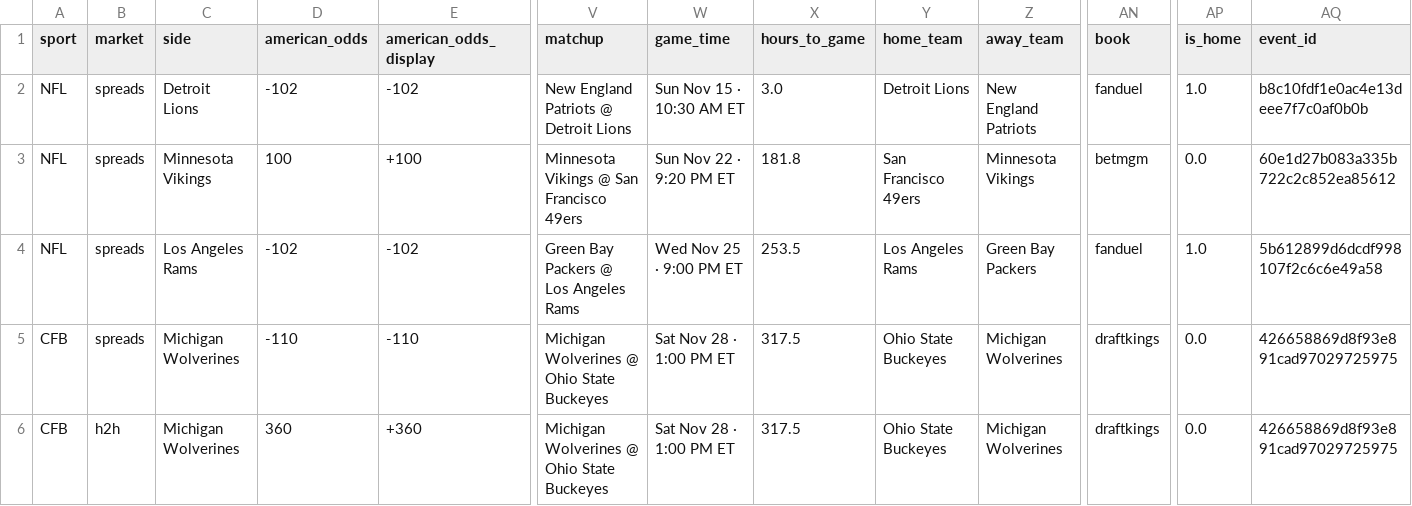
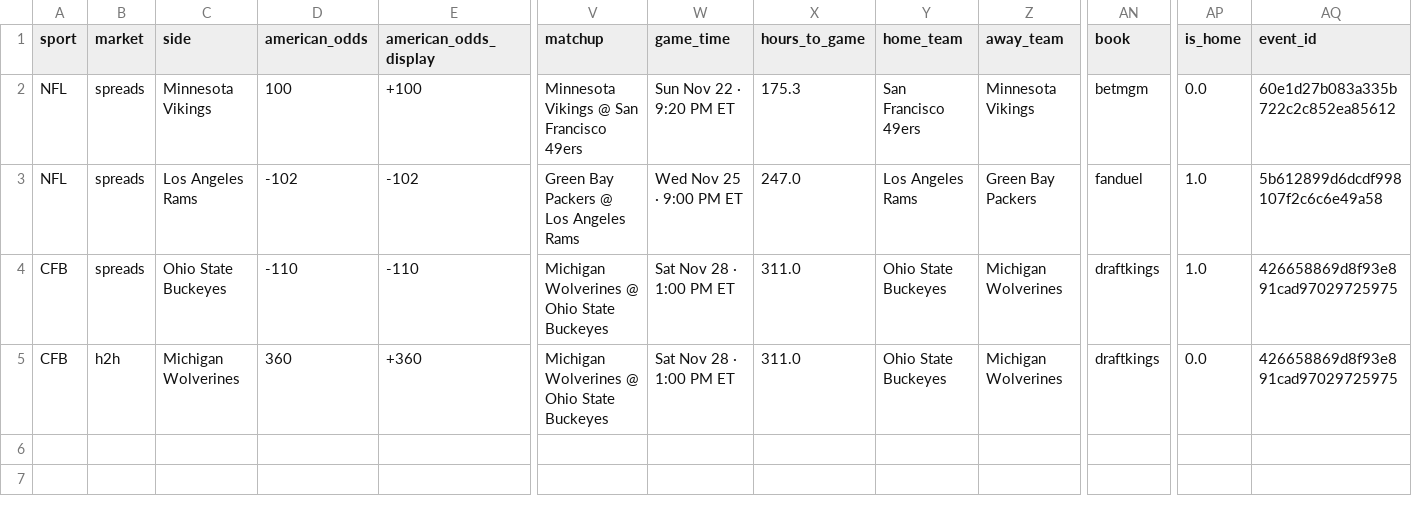
Before and after one commit to childersjac-max/Line-Tracker-Model, a CSV file: pipeline_output/bet_slate_latest.csv, drawn as a sheet; only a part is shown, gaps mark what is left out; removed rows and columns are numbered as before the commit, all else as after; rows hold the shown columns only; the diff names each change by its address in the sheet, - before the commit and + after, or states it on an @@ line.

Commit message:
Slate 2026-11-15 17:59

```diff
--- a/pipeline_output/bet_slate_latest.csv
+++ b/pipeline_output/bet_slate_latest.csv
-row 2: NFL | spreads | Detroit Lions | -102 | -102 | New England Patriots @ Detroit Lions | Sun Nov 15 · 10:30 AM ET | 3.0 | Detroit Lions | New England Patriots | fanduel | 1.0 | b8c10fdf1e0ac4e13deee7f7c0af0b0b
-X2 (hours_to_game): 181.8
+X2 (hours_to_game): 175.3
-X3 (hours_to_game): 253.5
+X3 (hours_to_game): 247.0
-C4 (side): Michigan Wolverines
+C4 (side): Ohio State Buckeyes
-X4:X5 (hours_to_game): 317.5
+X4:X5 (hours_to_game): 311.0
-AP4 (is_home): 0.0
+AP4 (is_home): 1.0
```
